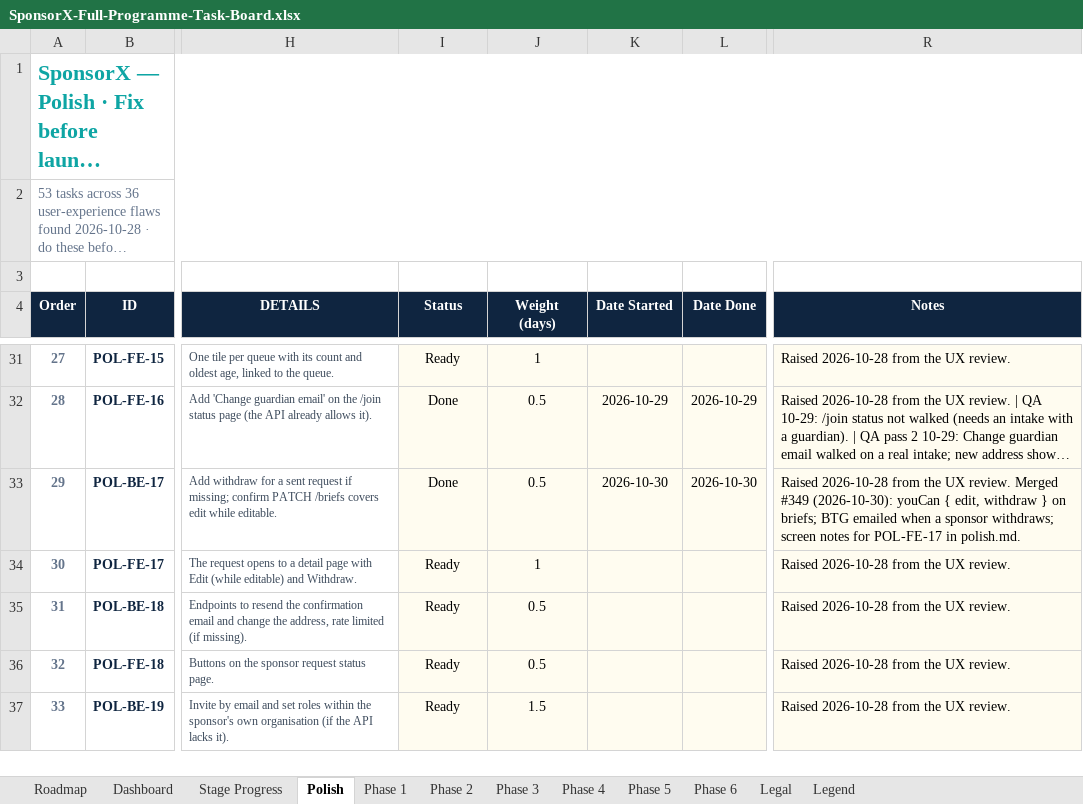
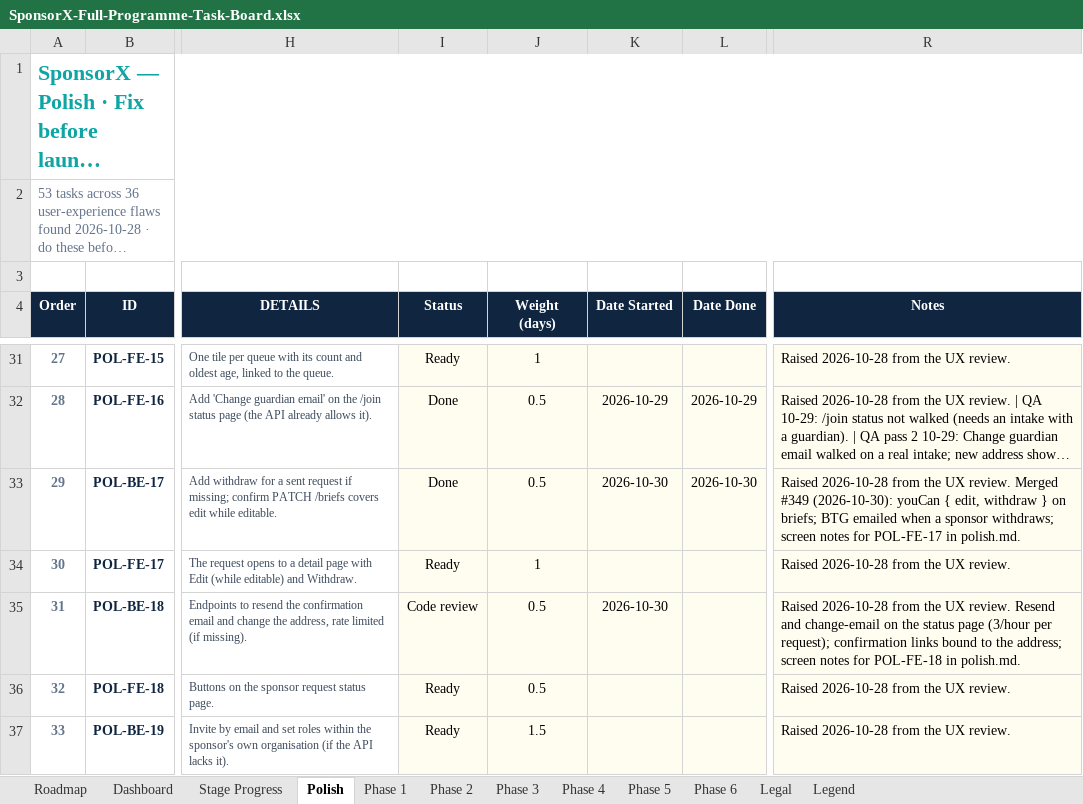
Before and after one commit to BTG-Sports/sponsorX_dev, an Excel workbook: Claude outputs/SponsorX-Full-Programme-Task-Board.xlsx, sheet Polish, drawn as a sheet; only a part is shown, gaps mark what is left out; long unchanged cells end in …; values as stored, in another font and other column widths than the file's, no borders; conditional formats not drawn; the diff names each change by its address in the sheet, - before the commit and + after, or states it on an @@ line.

```diff
--- a/Claude outputs/SponsorX-Full-Programme-Task-Board.xlsx (sheet Polish)
+++ b/Claude outputs/SponsorX-Full-Programme-Task-Board.xlsx (sheet Polish)
-I35 (Status): Ready
+I35 (Status): Code review
-K35 (Date Started): (empty)
+K35 (Date Started): 2026-10-30
-R35 (Notes): …UX review.
+R35 (Notes): …UX review. Resend and change-email on the status page (3/hour per request); confirmation links bound to the address; screen notes for POL-FE-18 in polish.md.
```
Also changed, not shown: 29 other files.
